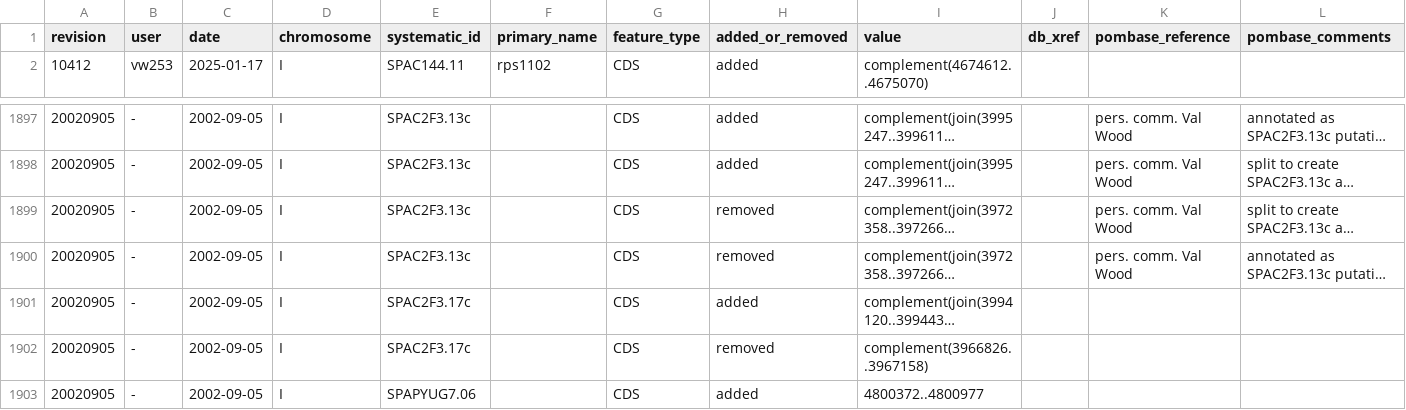
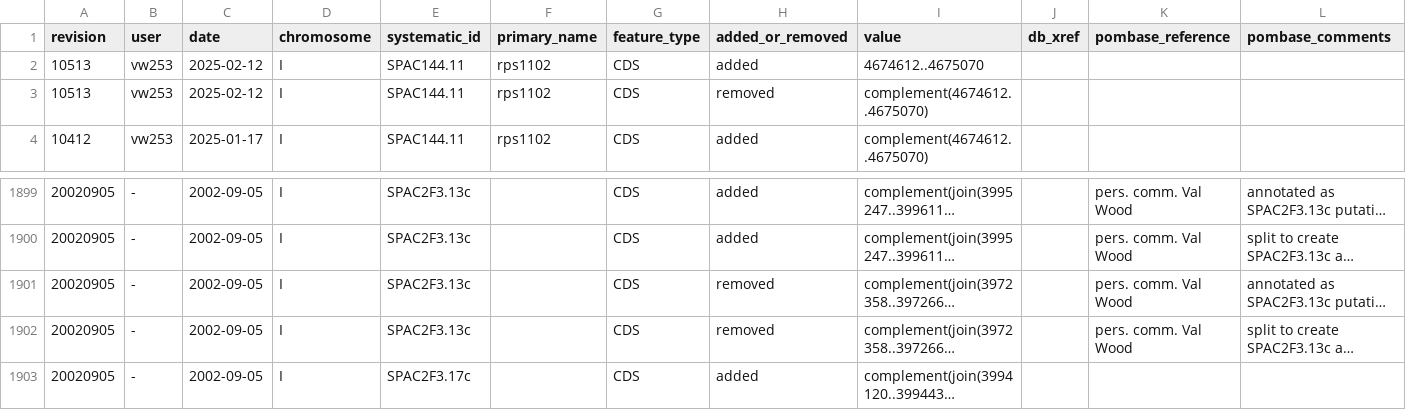
Before and after one commit to pombase/genome_changelog, a TSV file: results/only_modified_coordinates_comments_no_type_change.tsv, drawn as a sheet; only a part is shown, gaps mark what is left out; the shorter side is filled out with more unchanged rows; long unchanged cells end in …; the diff names each change by its address in the sheet, - before the commit and + after, or states it on an @@ line.

```diff
--- a/results/only_modified_coordinates_comments_no_type_change.tsv
+++ b/results/only_modified_coordinates_comments_no_type_change.tsv
+row 2: 10513 | vw253 | 2025-02-12 | I | SPAC144.11 | rps1102 | CDS | added | 4674612..4675070
+row 3: 10513 | vw253 | 2025-02-12 | I | SPAC144.11 | rps1102 | CDS | removed | complement(4674612..4675070)
@@ row 1899 moved to row 1902: 20020905 @@
```
Also changed, not shown: results/genome_changes_summary.tsv, results/genome_changes_summary_comments.tsv, 9 other files.
